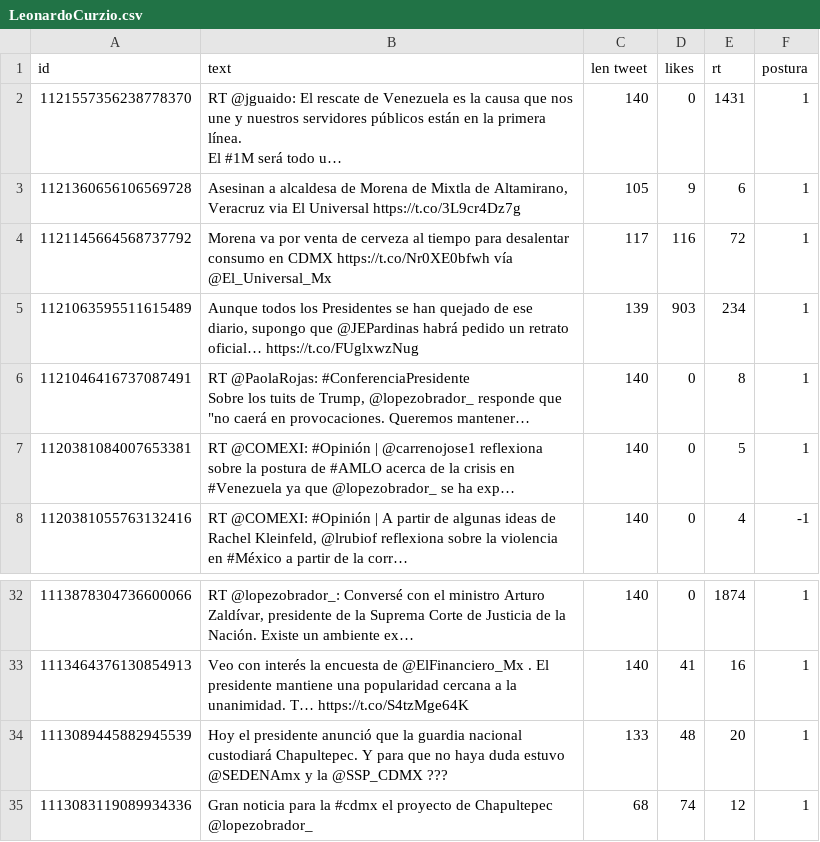
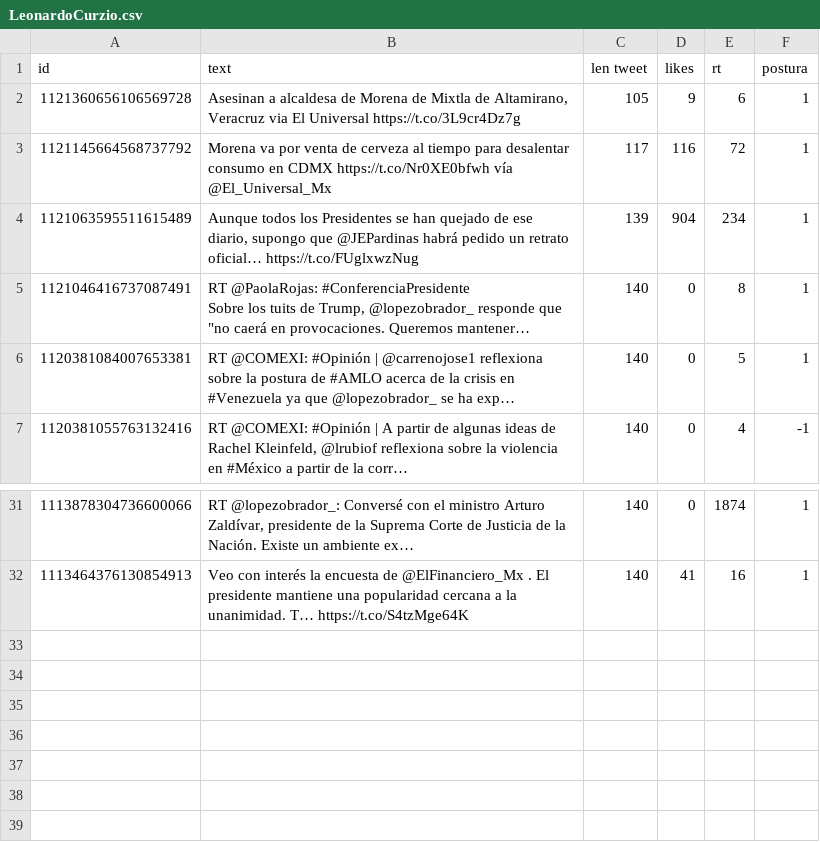
Before and after one commit to memoherreraacosta/PoliticalSentimentAnalysis, a CSV file: DatosFuentes/LeonardoCurzio.csv, drawn as a sheet; only a part is shown, gaps mark what is left out; removed rows and columns are numbered as before the commit, all else as after; ↵ is a line break in a cell; the diff names each change by its address in the sheet, - before the commit and + after, or states it on an @@ line.

```diff
--- a/DatosFuentes/LeonardoCurzio.csv
+++ b/DatosFuentes/LeonardoCurzio.csv
-row 2: 1121557356238778370 | RT @jguaido: El rescate de Venezuela es la causa que nos une y nuestros servidores públicos están en la primera línea. ↵ El #1M será todo u… | 140 | 0 | 1431 | 1
-D4 (likes): 903
+D4 (likes): 904
-row 34: 1113089445882945539 | Hoy el presidente anunció que la guardia nacional custodiará Chapultepec. Y para que no haya duda estuvo @SEDENAmx y la @SSP_CDMX ??? | 133 | 48 | 20 | 1
-row 35: 1113083119089934336 | Gran noticia para la #cdmx el proyecto de Chapultepec @lopezobrador_ | 68 | 74 | 12 | 1
```
Also changed, not shown: DatosFuentes/CNNEE.csv, DatosFuentes/VRubioMarquez.csv, 43 other files.
